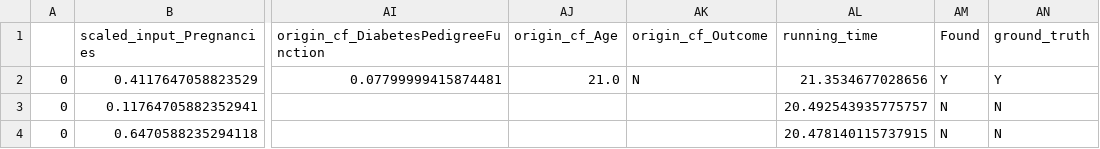
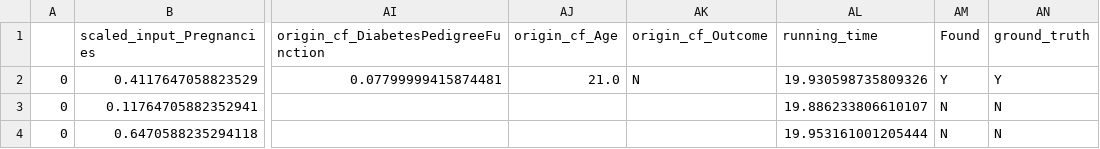
Before and after one commit to LeonChou5311/Counterfactual-benchmark, a CSV file: results/proto_diabetes/proto_diabetes_nn_result.csv, drawn as a sheet; only a part is shown, gaps mark what is left out; the diff names each change by its address in the sheet, - before the commit and + after, or states it on an @@ line.

```diff
--- a/results/proto_diabetes/proto_diabetes_nn_result.csv
+++ b/results/proto_diabetes/proto_diabetes_nn_result.csv
-AL2 (running_time): 21.3534677028656
+AL2 (running_time): 19.930598735809326
-AL3 (running_time): 20.492543935775757
+AL3 (running_time): 19.886233806610107
-AL4 (running_time): 20.478140115737915
+AL4 (running_time): 19.953161001205444
```
Also changed, not shown: results/proto_diabetes/proto_diabetes_rfc_result.csv, 5 other files.
